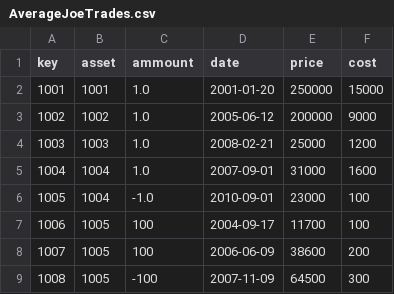
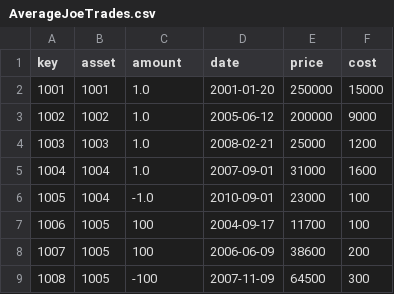
Before and after one commit to alexamici/thinkfar, a CSV file: data/AverageJoeTrades.csv, drawn as a sheet.

Commit message:
new: diffused typo :(

```diff
--- a/data/AverageJoeTrades.csv
+++ b/data/AverageJoeTrades.csv
@@ -1,2 +1,2 @@
-key,asset,ammount,date,price,cost
+key,asset,amount,date,price,cost
 1001,1001,1.0,2001-01-20,250000,15000
```
Also changed, not shown: 2 other files.
